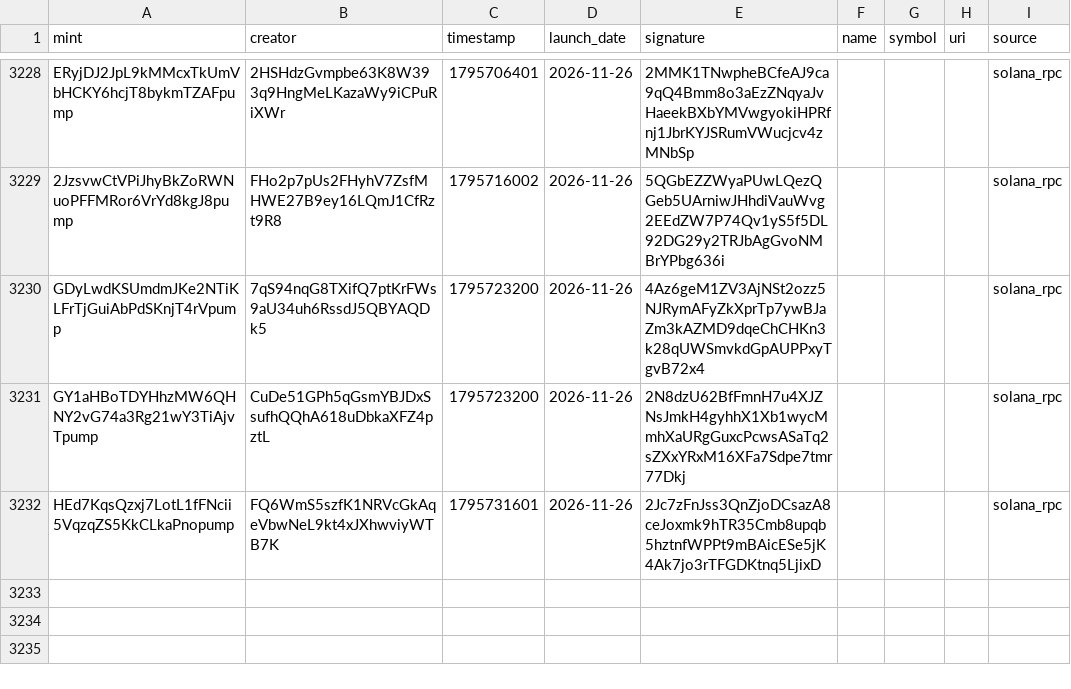
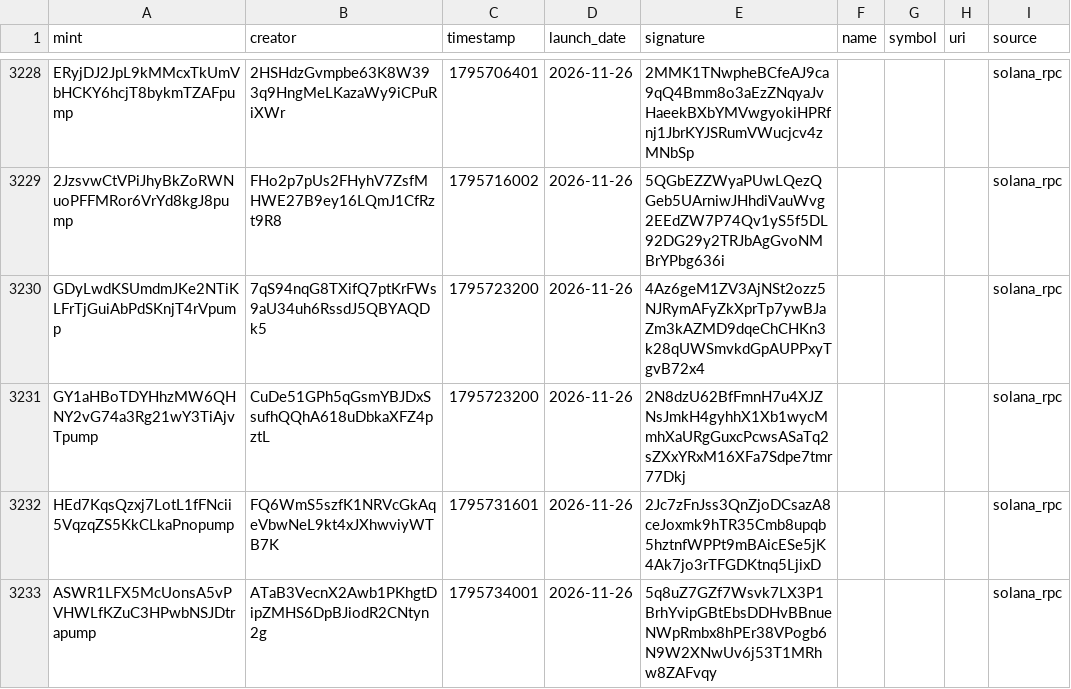
Before and after one commit to 01tsos/pumpfun-data, a CSV file: data/launches.csv, drawn as a sheet; only a part is shown, gaps mark what is left out; the diff names each change by its address in the sheet, - before the commit and + after, or states it on an @@ line.

Commit message:
Auto-update launches

```diff
--- a/data/launches.csv
+++ b/data/launches.csv
+row 3233: ASWR1LFX5McUonsA5vPVHWLfKZuC3HPwbNSJDtrapump | ATaB3VecnX2Awb1PKhgtDipZMHS6DpBJiodR2CNtyn2g | 1795734001 | 2026-11-26 | 5q8uZ7GZf7Wsvk7LX3P1BrhYvipGBtEbsDDHvBBnueNWpRmbx8hPEr38VPogb6N9W2XNwUv6j53T1MRhw8ZAFvqy |  |  |  | solana_rpc
```
Also changed, not shown: 1 other file.
